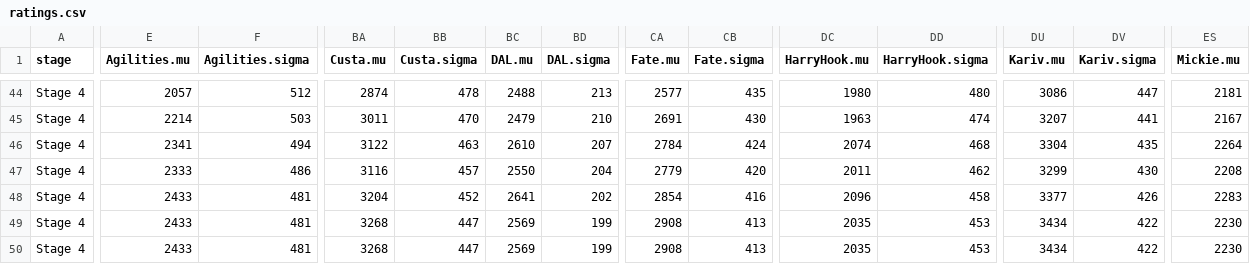
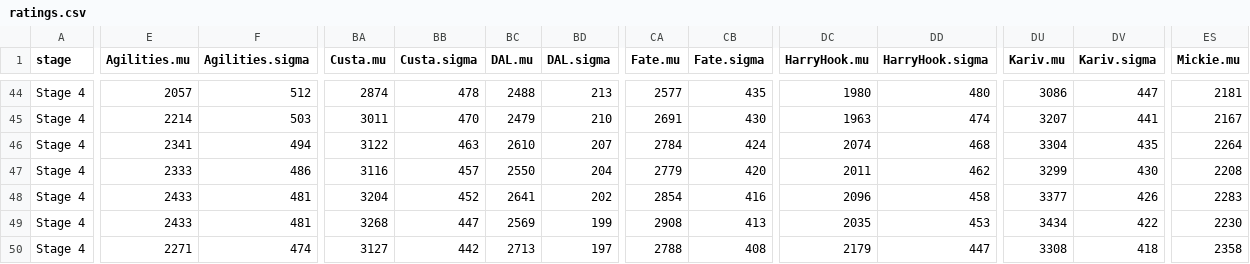
Before and after one commit to ClumsyLee/owl-sr, a CSV file: ratings.csv, drawn as a sheet; only a part is shown, gaps mark what is left out; the diff covers the shown part only; the diff names each change by its address in the sheet, - before the commit and + after, or states it on an @@ line.

```diff
--- a/ratings.csv
+++ b/ratings.csv
-E50 (Agilities.mu): 2433
+E50 (Agilities.mu): 2271
-F50 (Agilities.sigma): 481
+F50 (Agilities.sigma): 474
-BA50 (Custa.mu): 3268
+BA50 (Custa.mu): 3127
-BB50 (Custa.sigma): 447
+BB50 (Custa.sigma): 442
-BC50 (DAL.mu): 2569
+BC50 (DAL.mu): 2713
-BD50 (DAL.sigma): 199
+BD50 (DAL.sigma): 197
-CA50 (Fate.mu): 2908
+CA50 (Fate.mu): 2788
-CB50 (Fate.sigma): 413
+CB50 (Fate.sigma): 408
-DC50 (HarryHook.mu): 2035
+DC50 (HarryHook.mu): 2179
-DD50 (HarryHook.sigma): 453
+DD50 (HarryHook.sigma): 447
-DU50 (Kariv.mu): 3434
+DU50 (Kariv.mu): 3308
-DV50 (Kariv.sigma): 422
+DV50 (Kariv.sigma): 418
-ES50 (Mickie.mu): 2230
+ES50 (Mickie.mu): 2358
```
Also changed, not shown: 17 edited cells elsewhere in this file, games.csv, 4 other files.
